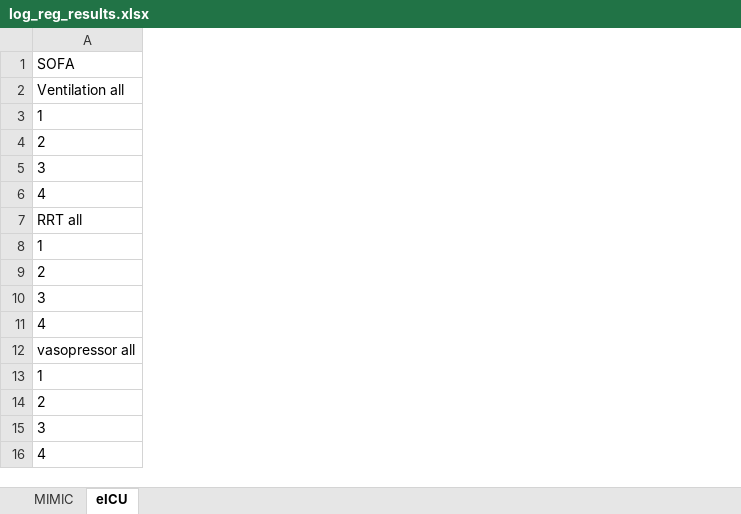
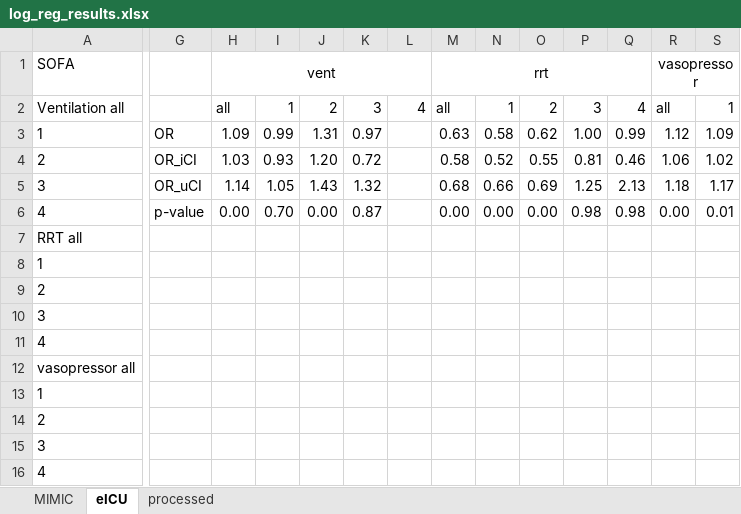
Before and after one commit to joamats/mit-tmle-sepsis, an Excel workbook: results/log_reg_results.xlsx, sheet eICU, drawn as a sheet; only a part is shown, gaps mark what is left out; values as stored, in another font and other column widths than the file's, no borders; the diff covers the shown part only; the diff names each change by its address in the sheet, - before the commit and + after, or states it on an @@ line.

```diff
--- a/results/log_reg_results.xlsx (sheet eICU)
+++ b/results/log_reg_results.xlsx (sheet eICU)
+sheet tab: processed
+column G, rows 3-6: OR | OR_iCI | OR_uCI | p-value
+column H, rows 1-6: vent | all | 1.09 | 1.03 | 1.14 | 0.00
+column I, rows 2-6: 1 | 0.99 | 0.93 | 1.05 | 0.70
+column J, rows 2-6: 2 | 1.31 | 1.20 | 1.43 | 0.00
+column K, rows 2-6: 3 | 0.97 | 0.72 | 1.32 | 0.87
+column L, row 2: 4
+column M, rows 1-6: rrt | all | 0.63 | 0.58 | 0.68 | 0.00
+column N, rows 2-6: 1 | 0.58 | 0.52 | 0.66 | 0.00
+column O, rows 2-6: 2 | 0.62 | 0.55 | 0.69 | 0.00
+column P, rows 2-6: 3 | 1.00 | 0.81 | 1.25 | 0.98
+column Q, rows 2-6: 4 | 0.99 | 0.46 | 2.13 | 0.98
+column R, rows 1-6: vasopressor | all | 1.12 | 1.06 | 1.18 | 0.00
+column S, rows 2-6: 1 | 1.09 | 1.02 | 1.17 | 0.01
```
Also changed, not shown: 4 added columns and 1 edited cell elsewhere in this sheet, sheet MIMIC, 27 other files.
